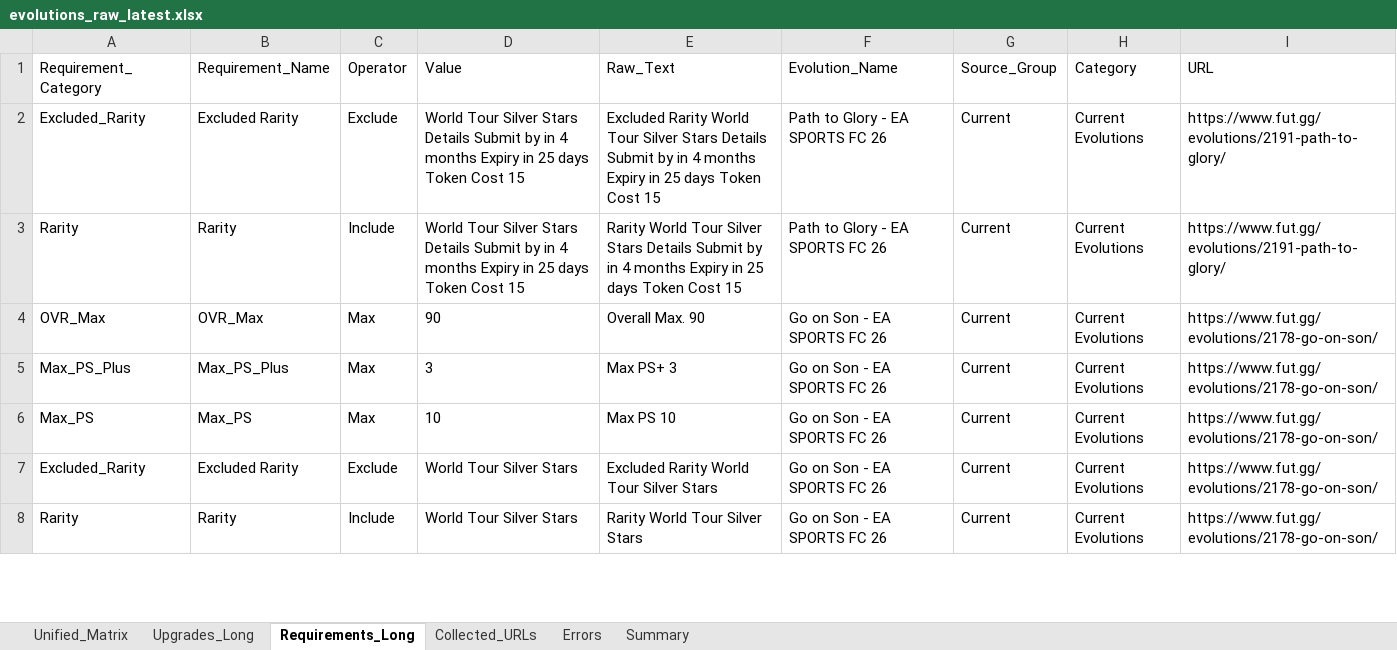
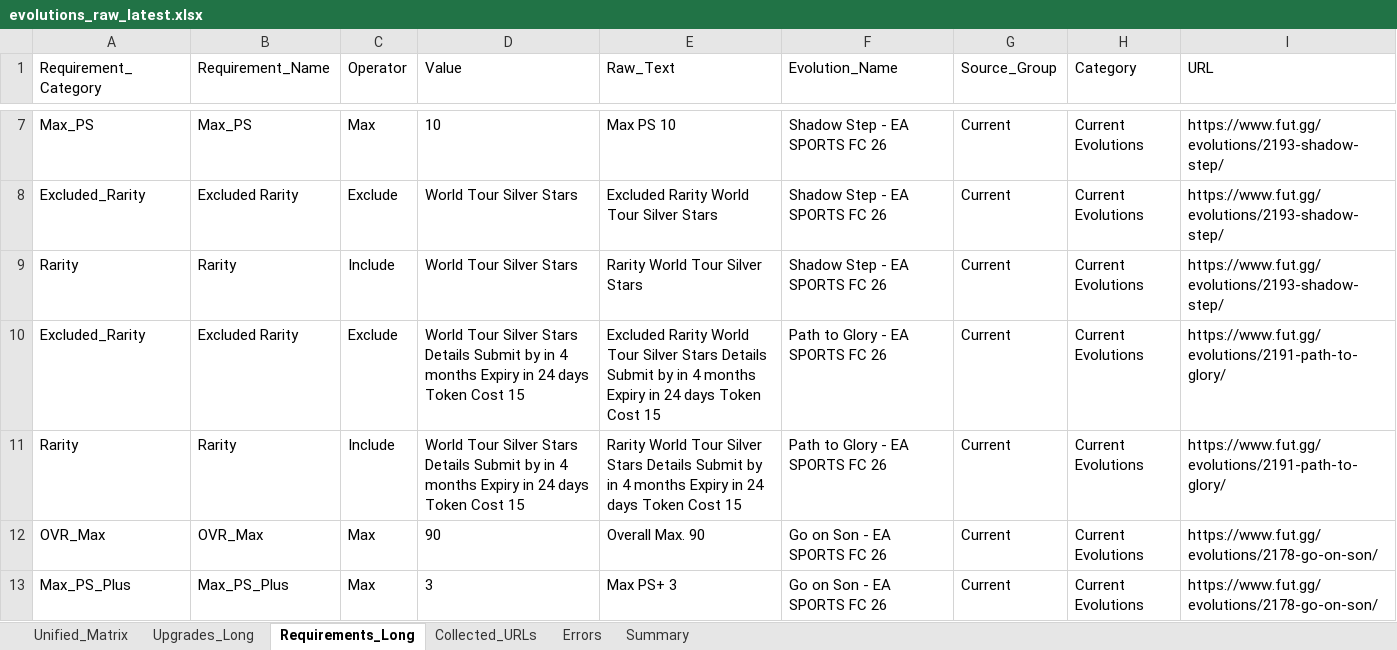
Before and after one commit to lemora87/futgg-objective-crawler, an Excel workbook: latest/evolutions_raw_latest.xlsx, sheet Requirements_Long, drawn as a sheet; only a part is shown, gaps mark what is left out; the shorter side is filled out with more unchanged rows; values as stored, in another font and other column widths than the file's, no borders; addresses are those after the commit; the diff covers the shown part only; the diff names each change by its address in the sheet, - before the commit and + after, or states it on an @@ line.

```diff
--- a/latest/evolutions_raw_latest.xlsx (sheet Requirements_Long)
+++ b/latest/evolutions_raw_latest.xlsx (sheet Requirements_Long)
+row 7: Max_PS | Max_PS | Max | 10 | Max PS 10 | Shadow Step - EA SPORTS FC 26 | Current | Current Evolutions | https://www.fut.gg/evolutions/2193-shadow-step/
+row 8: Excluded_Rarity | Excluded Rarity | Exclude | World Tour Silver Stars | Excluded Rarity World Tour Silver Stars | Shadow Step - EA SPORTS FC 26 | Current | Current Evolutions | https://www.fut.gg/evolutions/2193-shadow-step/
+row 9: Rarity | Rarity | Include | World Tour Silver Stars | Rarity World Tour Silver Stars | Shadow Step - EA SPORTS FC 26 | Current | Current Evolutions | https://www.fut.gg/evolutions/2193-shadow-step/
-D10:D11 (Value): …Expiry in 25 days Token…
+D10:D11 (Value): …Expiry in 24 days Token…
-E10 (Raw_Text): …Expiry in 25 days Token…
+E10 (Raw_Text): …Expiry in 24 days Token…
-E11 (Raw_Text): …Expiry in 25 days Token…
+E11 (Raw_Text): …Expiry in 24 days Token…
```
Also changed, not shown: 8 added rows, 7 removed rows and 34 edited cells elsewhere in this sheet, sheet Unified_Matrix, sheet Upgrades_Long, sheet Collected_URLs, sheet Summary, latest/evolutions_analysis_latest.xlsx.
